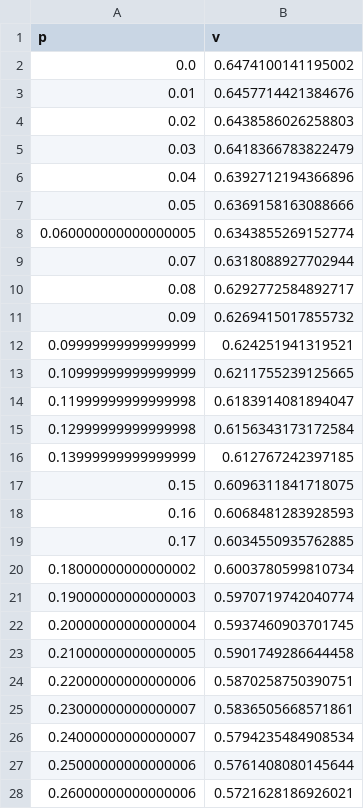
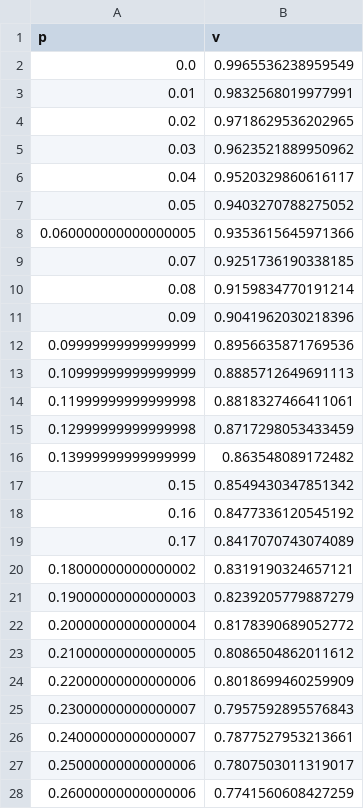
Before and after one commit to theFroodyOne/Physics344Assignment6, a CSV file: data/phase2/data.csv, drawn as a sheet; only a part is shown; the diff covers the shown part only.

```diff
--- a/data/phase2/data.csv
+++ b/data/phase2/data.csv
@@ -1,28 +1,28 @@
 p, v
-0.0,0.6474100141195002
-0.01,0.6457714421384676
-0.02,0.6438586026258803
-0.03,0.6418366783822479
-0.04,0.6392712194366896
-0.05,0.6369158163088666
-0.060000000000000005,0.6343855269152774
-0.07,0.6318088927702944
-0.08,0.6292772584892717
-0.09,0.6269415017855732
-0.09999999999999999,0.624251941319521
-0.10999999999999999,0.6211755239125665
-0.11999999999999998,0.6183914081894047
-0.12999999999999998,0.6156343173172584
-0.13999999999999999,0.612767242397185
-0.15,0.6096311841718075
-0.16,0.6068481283928593
-0.17,0.6034550935762885
-0.18000000000000002,0.6003780599810734
-0.19000000000000003,0.5970719742040774
-0.20000000000000004,0.5937460903701745
-0.21000000000000005,0.5901749286644458
-0.22000000000000006,0.5870258750390751
-0.23000000000000007,0.5836505668571861
-0.24000000000000007,0.5794235484908534
-0.25000000000000006,0.5761408080145644
-0.26000000000000006,0.5721628186926021
+0.0,0.9965536238959549
+0.01,0.9832568019977991
+0.02,0.9718629536202965
+0.03,0.9623521889950962
+0.04,0.9520329860616117
+0.05,0.9403270788275052
+0.060000000000000005,0.9353615645971366
+0.07,0.9251736190338185
+0.08,0.9159834770191214
+0.09,0.9041962030218396
+0.09999999999999999,0.8956635871769536
+0.10999999999999999,0.8885712649691113
+0.11999999999999998,0.8818327466411061
+0.12999999999999998,0.8717298053433459
+0.13999999999999999,0.863548089172482
+0.15,0.8549430347851342
+0.16,0.8477336120545192
+0.17,0.8417070743074089
+0.18000000000000002,0.8319190324657121
+0.19000000000000003,0.8239205779887279
+0.20000000000000004,0.8178390689052772
+0.21000000000000005,0.8086504862011612
+0.22000000000000006,0.8018699460259909
+0.23000000000000007,0.7957592895576843
+0.24000000000000007,0.7877527953213661
+0.25000000000000006,0.7807503011319017
+0.26000000000000006,0.7741560608427259
```
Also changed, not shown: 50 added rows and 23 edited cells elsewhere in this file, 5 other files.
